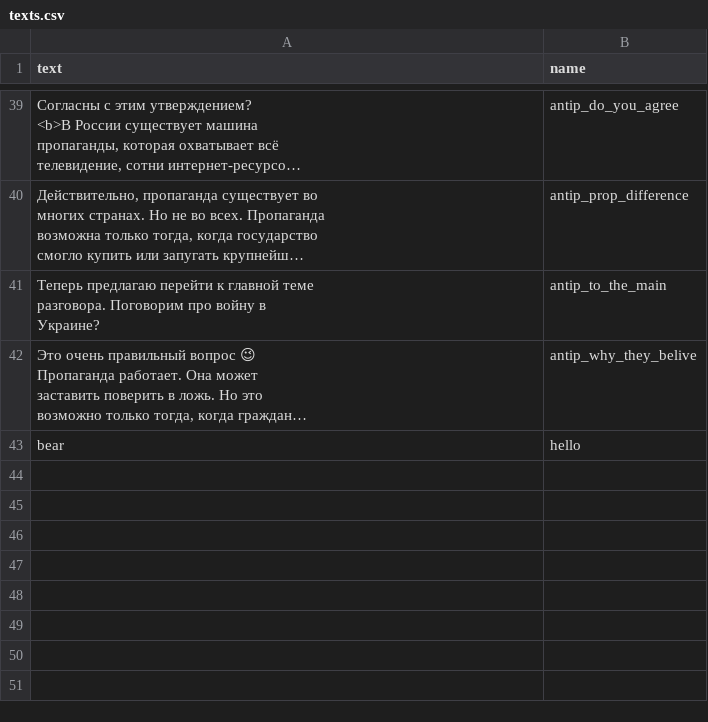
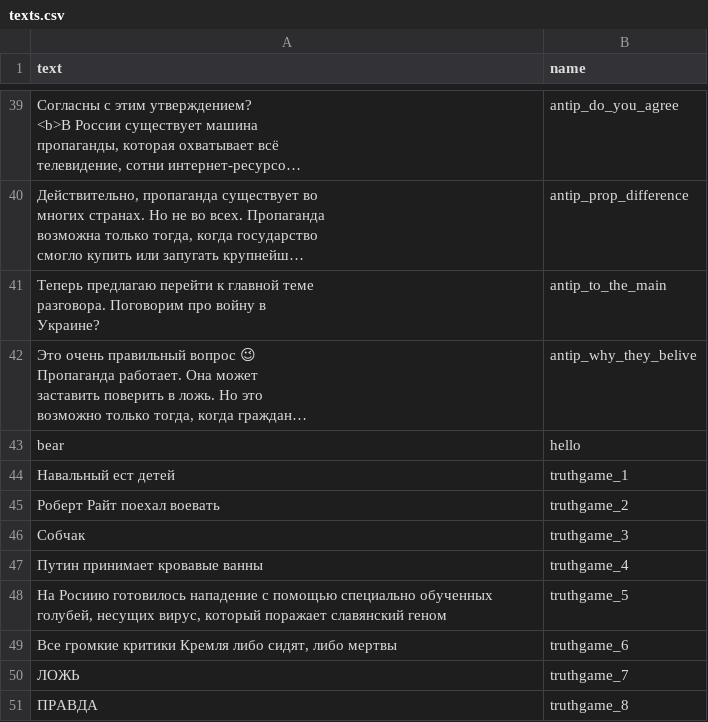
Before and after one commit to AntipropPrject/antipropagandabot, a CSV file: resources/texts.csv, drawn as a sheet; only a part is shown, gaps mark what is left out; long unchanged cells end in ….

```diff
--- a/resources/texts.csv
+++ b/resources/texts.csv
@@ -403 +403,9 @@ text,name
 bear,hello
+Навальный ест детей,truthgame_1
+Роберт Райт поехал воевать,truthgame_2
+Собчак,truthgame_3
+Путин принимает кровавые ванны,truthgame_4
+"На Росиию готовилось нападение с помощью специально обученных голубей, несущих вирус, который поражает славянский геном",truthgame_5
+"Все громкие критики Кремля либо сидят, либо мертвы",truthgame_6
+ЛОЖЬ,truthgame_7
+ПРАВДА,truthgame_8
```
Also changed, not shown: resources/assets.csv, 3 other files.
